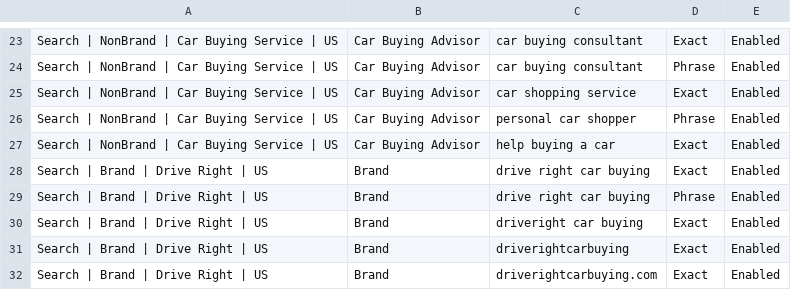
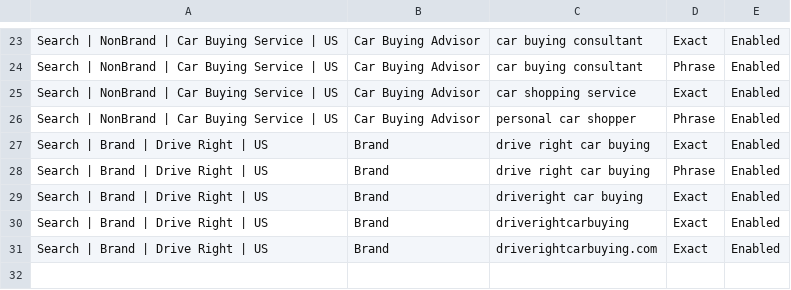
Before and after one commit to m1jenkins/Barton, a CSV file: outputs/2026-10-google-search-ads/editor-import/04-keywords.csv, drawn as a sheet; only a part is shown, gaps mark what is left out; the diff names each change by its address in the sheet, - before the commit and + after, or states it on an @@ line.

```diff
--- a/outputs/2026-10-google-search-ads/editor-import/04-keywords.csv
+++ b/outputs/2026-10-google-search-ads/editor-import/04-keywords.csv
-row 27: Search | NonBrand | Car Buying Service | US | Car Buying Advisor | help buying a car | Exact | Enabled
```
Also changed, not shown: outputs/2026-10-google-search-ads/keyword-planner/keywords.csv, 7 other files.
